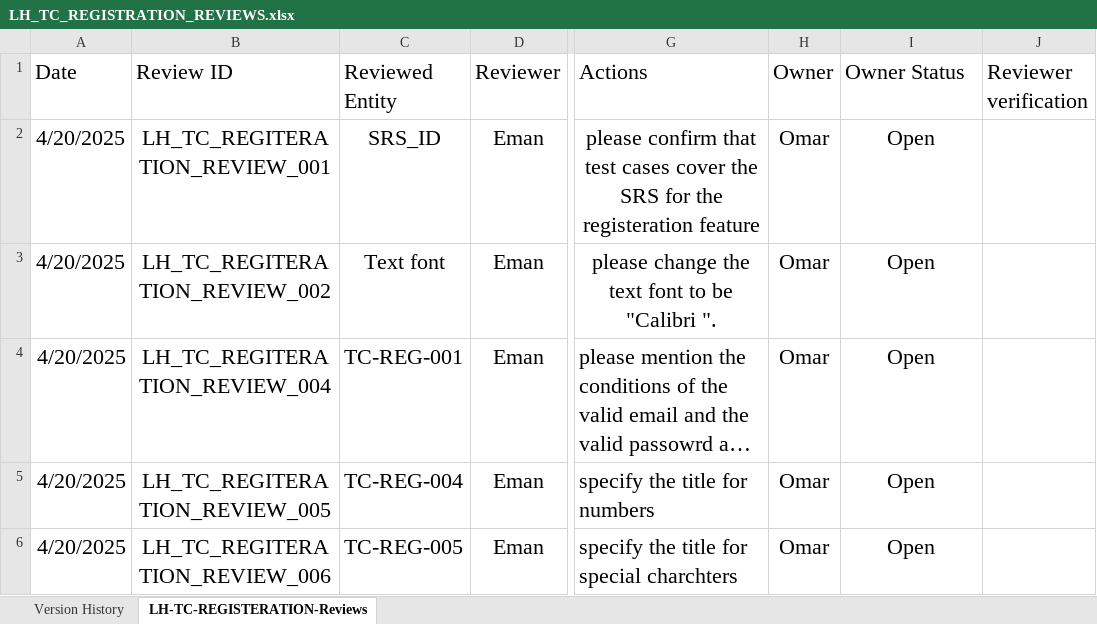
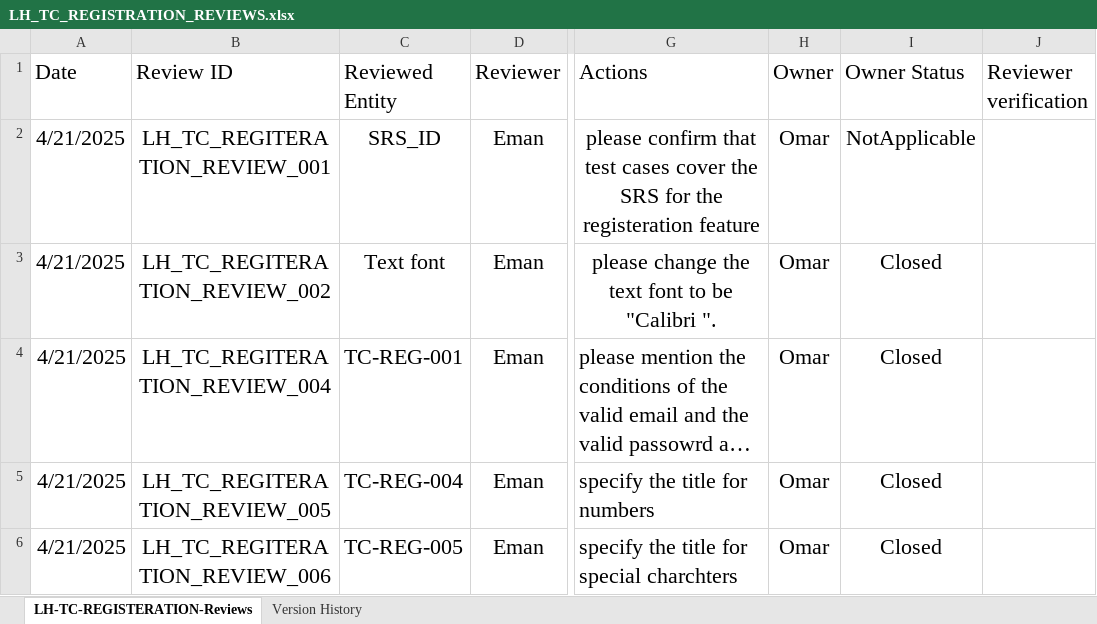
Before and after one commit to EmanAbusalim/Group-3-Learning-hub, an Excel workbook: LH_REVIEWS/LH_TC_REGISTRATION_REVIEWS.xlsx, sheet LH-TC-REGISTERATION-Reviews, drawn as a sheet; only a part is shown, gaps mark what is left out; long unchanged cells end in …; values as stored, in another font and other column widths than the file's, no borders; table styles not drawn; the diff names each change by its address in the sheet, - before the commit and + after, or states it on an @@ line.

Commit message:
v1.3 Registration test cases update after review

```diff
--- a/LH_REVIEWS/LH_TC_REGISTRATION_REVIEWS.xlsx (sheet LH-TC-REGISTERATION-Reviews)
+++ b/LH_REVIEWS/LH_TC_REGISTRATION_REVIEWS.xlsx (sheet LH-TC-REGISTERATION-Reviews)
@@ sheet tab order changed: LH-TC-REGISTERATION-Reviews | Version History @@
-A2:A6 (Date): 4/20/2025
+A2:A6 (Date): 4/21/2025
-I2 (Owner Status): Open
+I2 (Owner Status): NotApplicable
-I3:I6 (Owner Status): Open
+I3:I6 (Owner Status): Closed
```
Also changed, not shown: sheet Version History.
